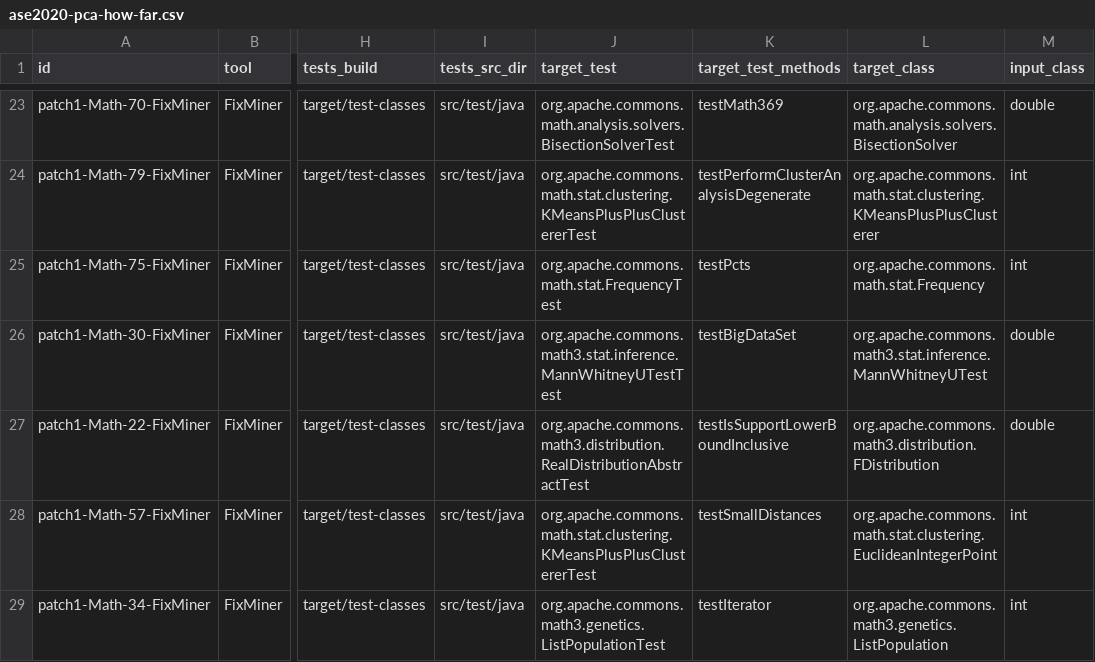
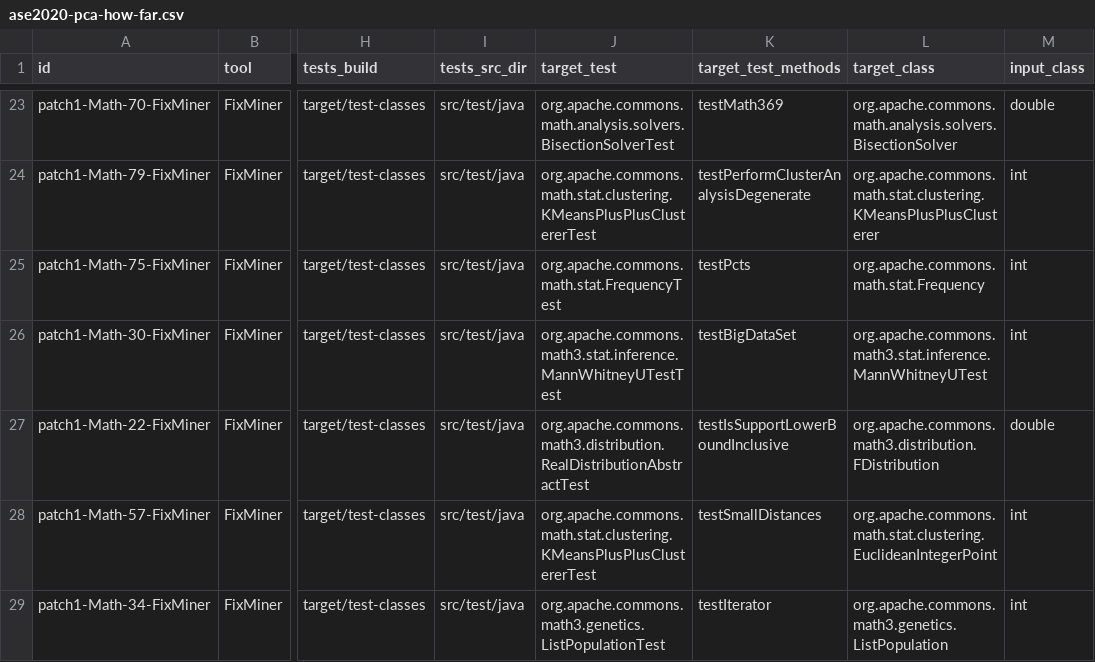
Before and after one commit to facumolina/fixcheck, a CSV file: experiments/ase2020-pca-how-far.csv, drawn as a sheet; only a part is shown, gaps mark what is left out; the diff names each change by its address in the sheet, - before the commit and + after, or states it on an @@ line.

Commit message:
fix config for patch1-Math-30-FixMiner

```diff
--- a/experiments/ase2020-pca-how-far.csv
+++ b/experiments/ase2020-pca-how-far.csv
-M26 (input_class): double
+M26 (input_class): int
```
